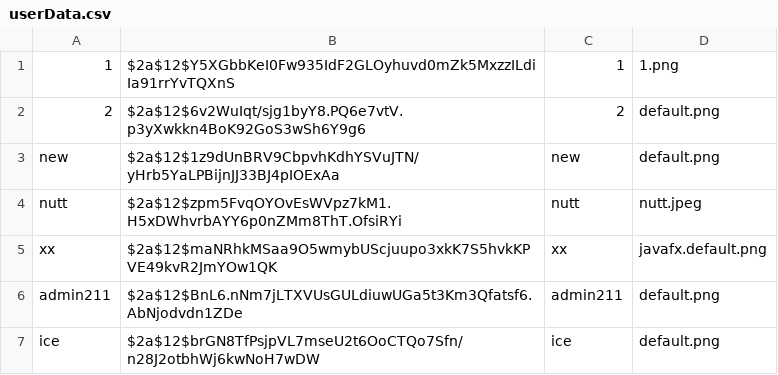
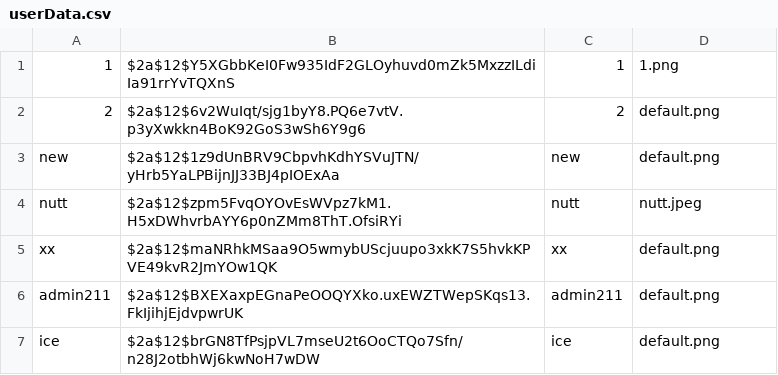
Before and after one commit to newnonsick/CS211-Project, a CSV file: data/userData.csv, drawn as a sheet.

```diff
--- a/data/userData.csv
+++ b/data/userData.csv
@@ -4,4 +4,4 @@ new,$2a$12$1z9dUnBRV9CbpvhKdhYSVuJTN/yHrb5YaLPBijnJJ33BJ4pIOExAa,new,default.png
 nutt,$2a$12$zpm5FvqOYOvEsWVpz7kM1.H5xDWhvrbAYY6p0nZMm8ThT.OfsiRYi,nutt,nutt.jpeg
-xx,$2a$12$maNRhkMSaa9O5wmybUScjuupo3xkK7S5hvkKPVE49kvR2JmYOw1QK,xx,javafx.default.png
-admin211,$2a$12$BnL6.nNm7jLTXVUsGULdiuwUGa5t3Km3Qfatsf6.AbNjodvdn1ZDe,admin211,default.png
+xx,$2a$12$maNRhkMSaa9O5wmybUScjuupo3xkK7S5hvkKPVE49kvR2JmYOw1QK,xx,default.png
+admin211,$2a$12$BXEXaxpEGnaPeOOQYXko.uxEWZTWepSKqs13.FkIjihjEjdvpwrUK,admin211,default.png
 ice,$2a$12$brGN8TfPsjpVL7mseU2t6OoCTQo7Sfn/n28J2otbhWj6kwNoH7wDW,ice,default.png
```
Also changed, not shown: data/eventList.csv, data/logInfo.csv, 8 other files.
